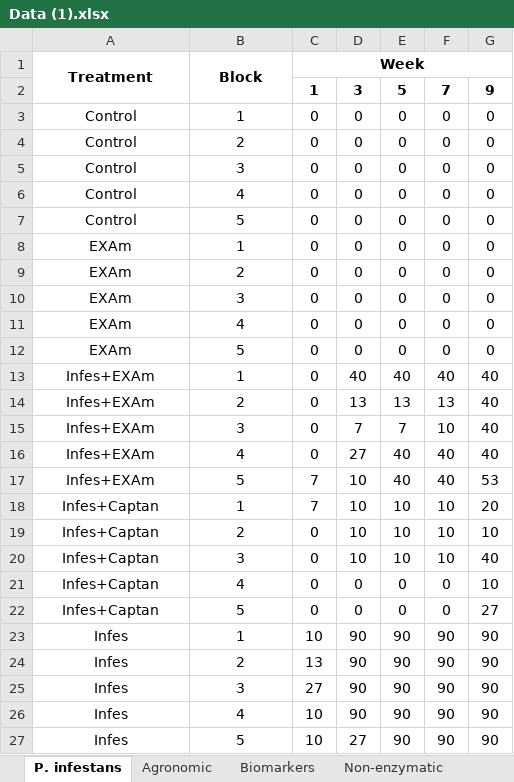
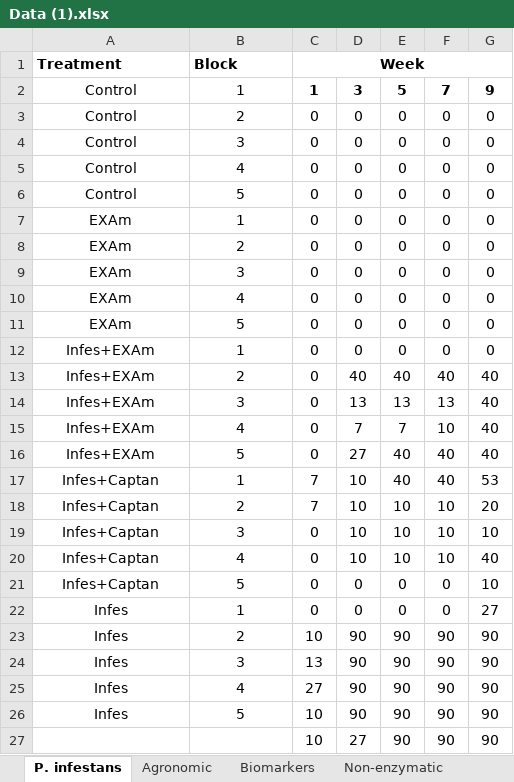
Before and after one commit to Marianarojas99/ProjectTomatodata, an Excel workbook: DATA/Data (1).xlsx, sheet P. infestans, drawn as a sheet; values as stored, in another font and other column widths than the file's, no borders; removed rows and columns are numbered as before the commit, all else as after; the diff names each change by its address in the sheet, - before the commit and + after, or states it on an @@ line.

```diff
--- a/DATA/Data (1).xlsx (sheet P. infestans)
+++ b/DATA/Data (1).xlsx (sheet P. infestans)
-A1:B1 alignment: center
+A1:B1 alignment: left
-A1:A2 merged
-B1:B2 merged
-A2: (empty)
+A2: Control
-B2: (empty)
+B2: 1
-row 3: Control | 1 | 0 | 0 | 0 | 0 | 0
+row 12: Infes+EXAm | 1 | 0 | 0 | 0 | 0 | 0
-B13: 1
+B13: 2
-B14: 2
+B14: 3
-B15: 3
+B15: 4
-B16: 4
+B16: 5
-A17: Infes+EXAm
+A17: Infes+Captan
-B17: 5
+B17: 1
-B18: 1
+B18: 2
-B19: 2
+B19: 3
-B20: 3
+B20: 4
-B21: 4
+B21: 5
-A22: Infes+Captan
+A22: Infes
-B22: 5
+B22: 1
-B23: 1
+B23: 2
-B24: 2
+B24: 3
-B25: 3
+B25: 4
-B26: 4
+B26: 5
-A27: Infes
+A27: (empty)
-B27: 5
+B27: (empty)
```
Also changed, not shown: 9 other files.
